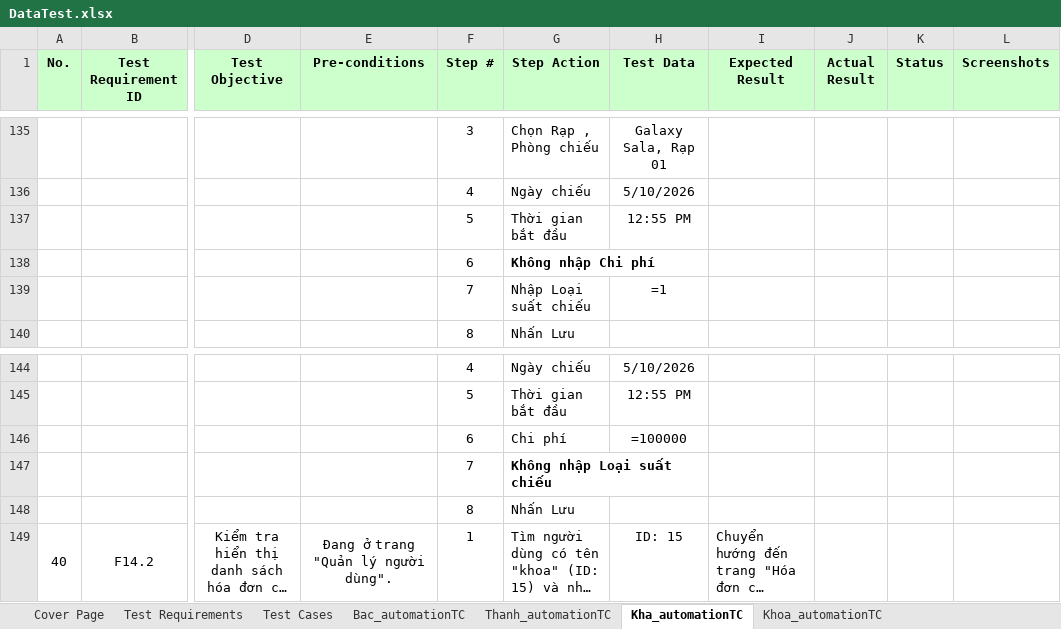
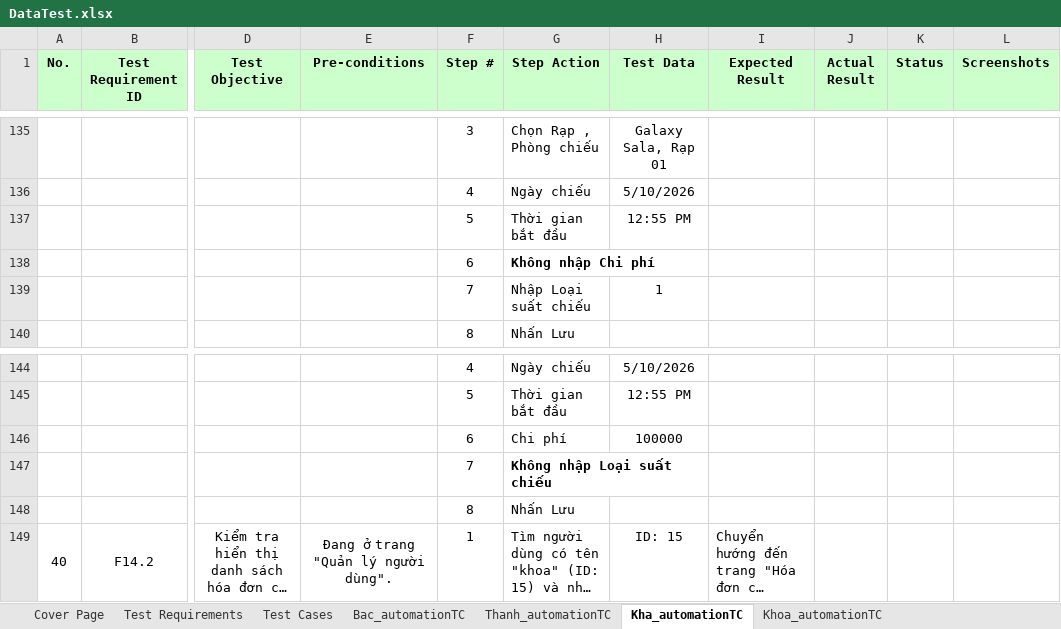
Before and after one commit to nguyenxuanbac88/sqa-testing-report, an Excel workbook: sqa-testing-report/Data/DataTest.xlsx, sheet Kha_automationTC, drawn as a sheet; only a part is shown, gaps mark what is left out; long unchanged cells end in …; values as stored, in another font and other column widths than the file's, no borders; formulas without a stored value are shown as written; the diff names each change by its address in the sheet, - before the commit and + after, or states it on an @@ line.

Commit message:
add data into excel

```diff
--- a/sqa-testing-report/Data/DataTest.xlsx (sheet Kha_automationTC)
+++ b/sqa-testing-report/Data/DataTest.xlsx (sheet Kha_automationTC)
-H139 (Test Data): =1
+H139 (Test Data): 1
-H146 (Test Data): =100000
+H146 (Test Data): 100000
```
Also changed, not shown: sheet Test Cases, sheet Bac_automationTC.
